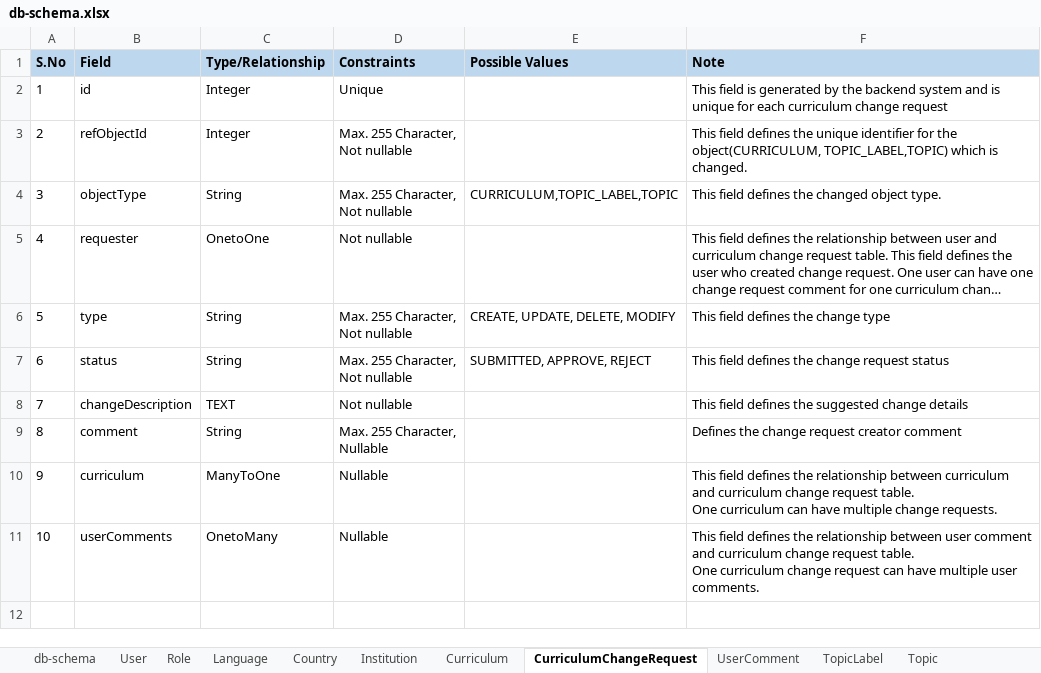
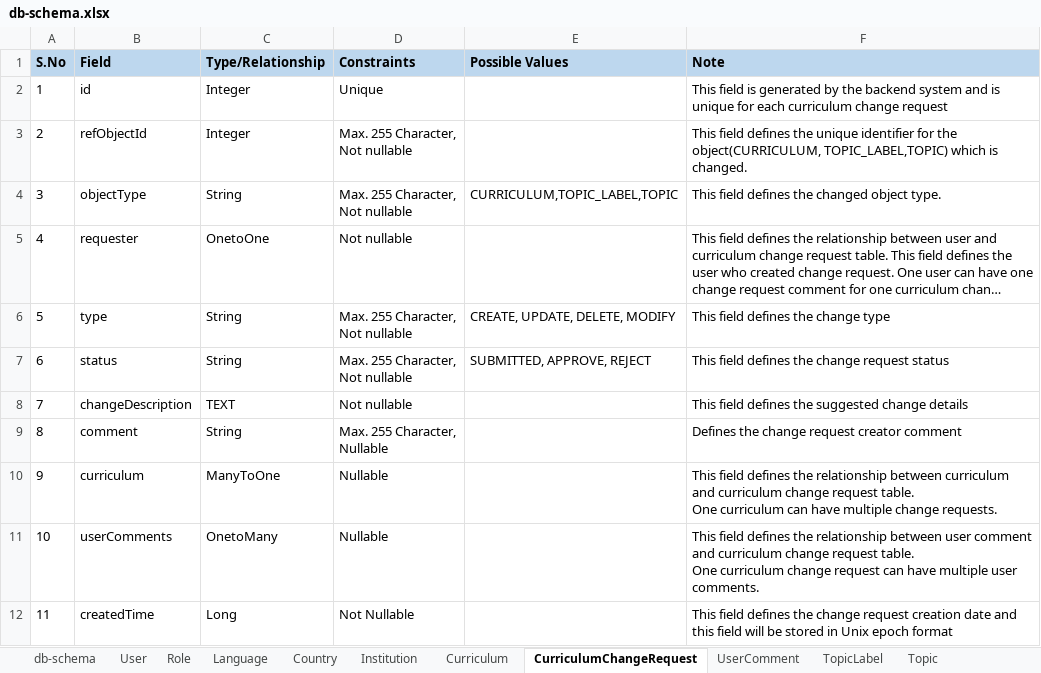
Before and after one commit to navya-solutions/altra-app, an Excel workbook: document/db-schema/db-schema.xlsx, sheet CurriculumChangeRequest, drawn as a sheet; long unchanged cells end in …; values as stored, in another font and other column widths than the file's, no borders; the diff names each change by its address in the sheet, - before the commit and + after, or states it on an @@ line.

```diff
--- a/document/db-schema/db-schema.xlsx (sheet CurriculumChangeRequest)
+++ b/document/db-schema/db-schema.xlsx (sheet CurriculumChangeRequest)
+row 12: 11 | createdTime | Long | Not Nullable |  | This field defines the change request creation date and this field will be stored in Unix epoch format
```
Also changed, not shown: sheet UserComment, sheet BlockChangeRequest, sheet UserInvitation.
